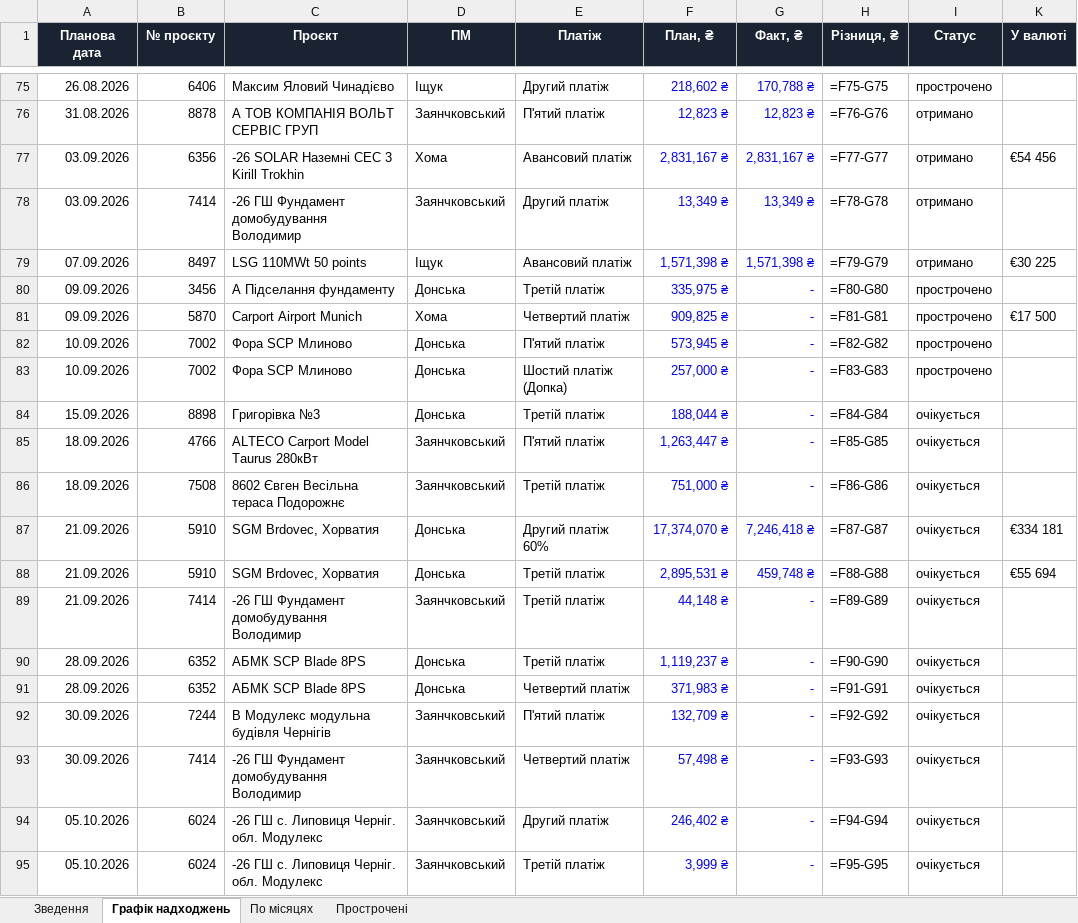
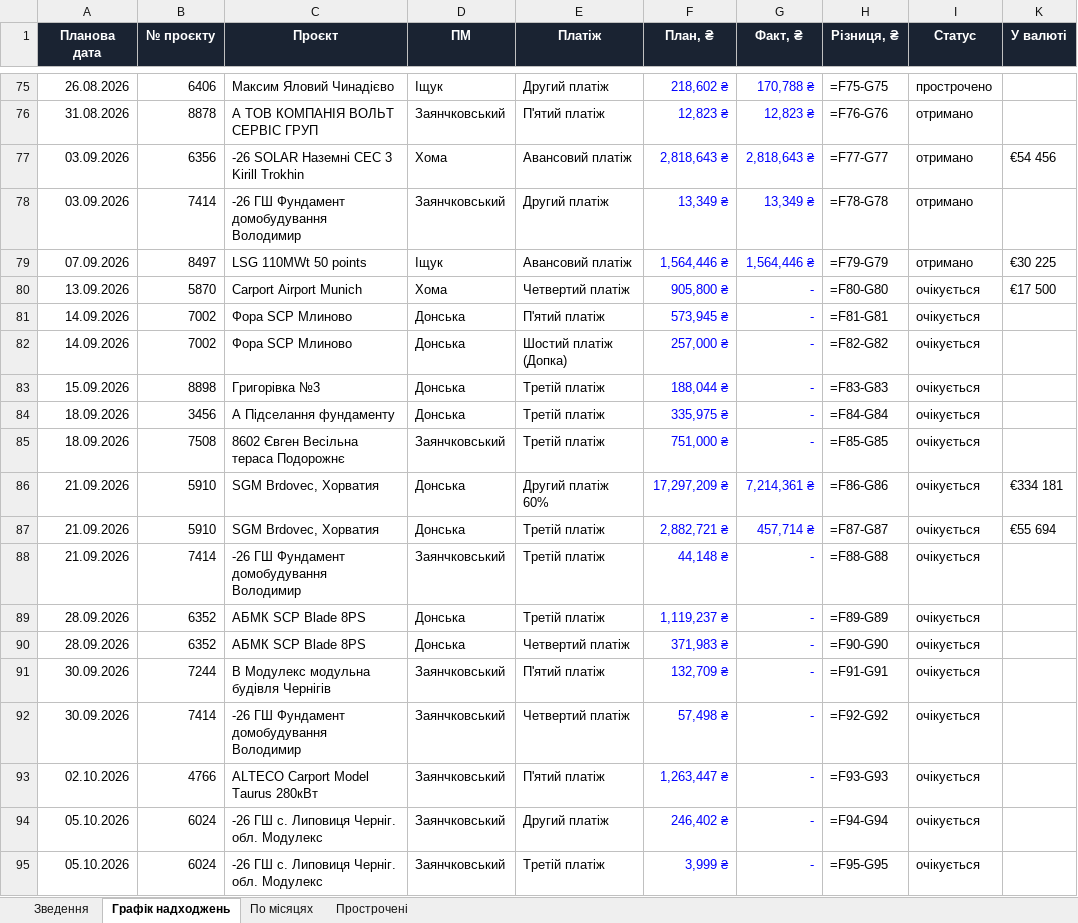
Before and after one commit to aleksandrkhoma-coder/pillar, an Excel workbook: pillar_cashflow.xlsx, sheet Графік надходжень, drawn as a sheet; only a part is shown, gaps mark what is left out; values as stored, in another font and other column widths than the file's, no borders; formulas without a stored value are shown as written; removed rows and columns are numbered as before the commit, all else as after; the diff covers the shown part only; the diff names each change by its address in the sheet, - before the commit and + after, or states it on an @@ line.

```diff
--- a/pillar_cashflow.xlsx (sheet Графік надходжень)
+++ b/pillar_cashflow.xlsx (sheet Графік надходжень)
-F77 (План, ₴): 2,831,167 ₴
+F77 (План, ₴): 2,818,643 ₴
-G77 (Факт, ₴): 2,831,167 ₴
+G77 (Факт, ₴): 2,818,643 ₴
-F79 (План, ₴): 1,571,398 ₴
+F79 (План, ₴): 1,564,446 ₴
-G79 (Факт, ₴): 1,571,398 ₴
+G79 (Факт, ₴): 1,564,446 ₴
-row 80: 09.09.2026 | 3456 | А Підселання фундаменту | Донська | Третій платіж | 335,975 ₴ | - | =F80-G80 | прострочено
-A80 (Планова дата): 09.09.2026
+A80 (Планова дата): 13.09.2026
-F80 (План, ₴): 909,825 ₴
+F80 (План, ₴): 905,800 ₴
-H80 (Різниця, ₴): =F81-G81
+H80 (Різниця, ₴): =F80-G80
-I80:I82 (Статус): прострочено
+I80:I82 (Статус): очікується
-A81:A82 (Планова дата): 10.09.2026
+A81:A82 (Планова дата): 14.09.2026
-H81 (Різниця, ₴): =F82-G82
+H81 (Різниця, ₴): =F81-G81
-H82 (Різниця, ₴): =F83-G83
+H82 (Різниця, ₴): =F82-G82
-H83 (Різниця, ₴): =F84-G84
+H83 (Різниця, ₴): =F83-G83
-B84 (№ проєкту): 4766
+B84 (№ проєкту): 3456
-C84 (Проєкт): ALTECO Carport Model Taurus 280кВт
+C84 (Проєкт): А Підселання фундаменту
-D84 (ПМ): Заянчковський
+D84 (ПМ): Донська
-E84 (Платіж): П'ятий платіж
+E84 (Платіж): Третій платіж
-F84 (План, ₴): 1,263,447 ₴
+F84 (План, ₴): 335,975 ₴
-H84 (Різниця, ₴): =F85-G85
+H84 (Різниця, ₴): =F84-G84
-H85 (Різниця, ₴): =F86-G86
+H85 (Різниця, ₴): =F85-G85
-F86 (План, ₴): 17,374,070 ₴
+F86 (План, ₴): 17,297,209 ₴
-G86 (Факт, ₴): 7,246,418 ₴
+G86 (Факт, ₴): 7,214,361 ₴
-H86 (Різниця, ₴): =F87-G87
+H86 (Різниця, ₴): =F86-G86
-F87 (План, ₴): 2,895,531 ₴
+F87 (План, ₴): 2,882,721 ₴
-G87 (Факт, ₴): 459,748 ₴
+G87 (Факт, ₴): 457,714 ₴
-H87 (Різниця, ₴): =F88-G88
+H87 (Різниця, ₴): =F87-G87
-H88 (Різниця, ₴): =F89-G89
+H88 (Різниця, ₴): =F88-G88
-H89 (Різниця, ₴): =F90-G90
+H89 (Різниця, ₴): =F89-G89
-H90 (Різниця, ₴): =F91-G91
+H90 (Різниця, ₴): =F90-G90
-H91 (Різниця, ₴): =F92-G92
+H91 (Різниця, ₴): =F91-G91
-H92 (Різниця, ₴): =F93-G93
+H92 (Різниця, ₴): =F92-G92
+row 93: 02.10.2026 | 4766 | ALTECO Carport Model Taurus 280кВт | Заянчковський | П'ятий платіж | 1,263,447 ₴ | - | =F93-G93 | очікується
```
Also changed, not shown: 1 added row, 1 removed row and 22 edited cells elsewhere in this sheet, sheet Прострочені, sheet Зведення, hidden cells, 51 other files.
